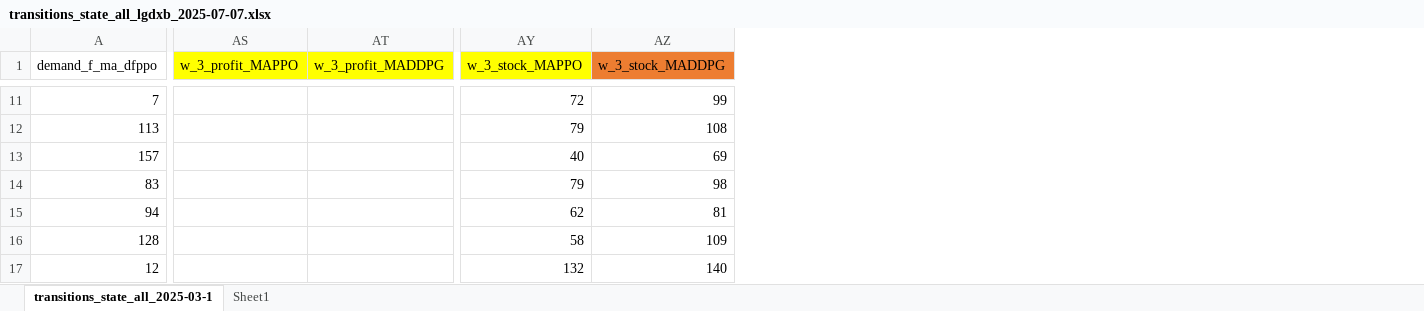
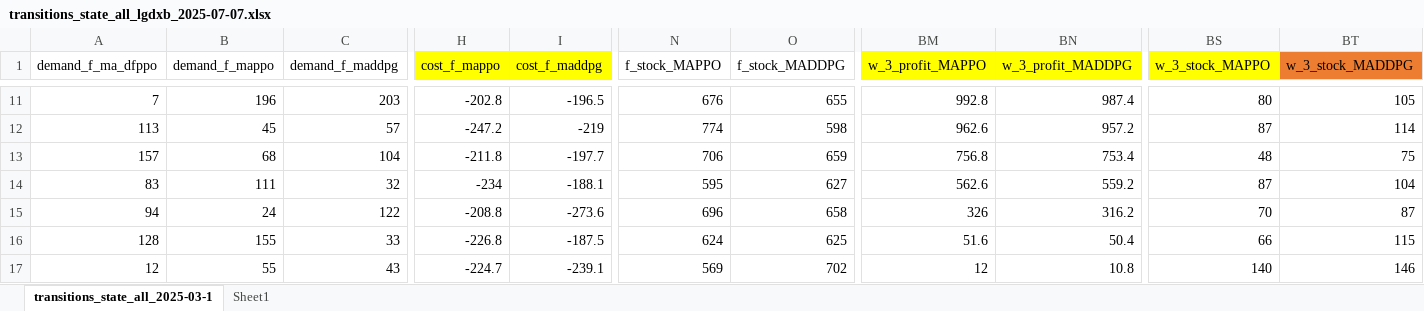
Before and after one commit to jacklu2016/SCIMAI-Gym, an Excel workbook: transitions_state_all_lgdxb_2025-07-07.xlsx, sheet transitions_state_all_2025-03-1, drawn as a sheet; only a part is shown, gaps mark what is left out; values as stored, in another font and other column widths than the file's, no borders; addresses are those after the commit; the diff covers the shown part only; the diff names each change by its address in the sheet, - before the commit and + after, or states it on an @@ line.

```diff
--- a/transitions_state_all_lgdxb_2025-07-07.xlsx (sheet transitions_state_all_2025-03-1)
+++ b/transitions_state_all_lgdxb_2025-07-07.xlsx (sheet transitions_state_all_2025-03-1)
+column B (demand_f_mappo), rows 11-17: 196 | 45 | 68 | 111 | 24 | 155 | 55
+column C (demand_f_maddpg), rows 11-17: 203 | 57 | 104 | 32 | 122 | 33 | 43
+column H (cost_f_mappo), rows 11-17: -202.8 | -247.2 | -211.8 | -234 | -208.8 | -226.8 | -224.7
+column I (cost_f_maddpg), rows 11-17: -196.5 | -219 | -197.7 | -188.1 | -273.6 | -187.5 | -239.1
+column N (f_stock_MAPPO), rows 11-17: 676 | 774 | 706 | 595 | 696 | 624 | 569
+column O (f_stock_MADDPG), rows 11-17: 655 | 598 | 659 | 627 | 658 | 625 | 702
-BM11 (w_3_profit_MAPPO): (empty)
+BM11 (w_3_profit_MAPPO): 992.8
-BN11 (w_3_profit_MADDPG): (empty)
+BN11 (w_3_profit_MADDPG): 987.4
-BS11 (w_3_stock_MAPPO): 72
+BS11 (w_3_stock_MAPPO): 80
-BT11 (w_3_stock_MADDPG): 99
+BT11 (w_3_stock_MADDPG): 105
-BM12 (w_3_profit_MAPPO): (empty)
+BM12 (w_3_profit_MAPPO): 962.6
-BN12 (w_3_profit_MADDPG): (empty)
+BN12 (w_3_profit_MADDPG): 957.2
-BS12 (w_3_stock_MAPPO): 79
+BS12 (w_3_stock_MAPPO): 87
-BT12 (w_3_stock_MADDPG): 108
+BT12 (w_3_stock_MADDPG): 114
-BM13 (w_3_profit_MAPPO): (empty)
+BM13 (w_3_profit_MAPPO): 756.8
-BN13 (w_3_profit_MADDPG): (empty)
+BN13 (w_3_profit_MADDPG): 753.4
-BS13 (w_3_stock_MAPPO): 40
+BS13 (w_3_stock_MAPPO): 48
-BT13 (w_3_stock_MADDPG): 69
+BT13 (w_3_stock_MADDPG): 75
-BM14 (w_3_profit_MAPPO): (empty)
+BM14 (w_3_profit_MAPPO): 562.6
-BN14 (w_3_profit_MADDPG): (empty)
+BN14 (w_3_profit_MADDPG): 559.2
-BS14 (w_3_stock_MAPPO): 79
+BS14 (w_3_stock_MAPPO): 87
-BT14 (w_3_stock_MADDPG): 98
+BT14 (w_3_stock_MADDPG): 104
-BM15 (w_3_profit_MAPPO): (empty)
+BM15 (w_3_profit_MAPPO): 326
-BN15 (w_3_profit_MADDPG): (empty)
+BN15 (w_3_profit_MADDPG): 316.2
-BS15 (w_3_stock_MAPPO): 62
+BS15 (w_3_stock_MAPPO): 70
-BT15 (w_3_stock_MADDPG): 81
+BT15 (w_3_stock_MADDPG): 87
-BM16 (w_3_profit_MAPPO): (empty)
+BM16 (w_3_profit_MAPPO): 51.6
-BN16 (w_3_profit_MADDPG): (empty)
+BN16 (w_3_profit_MADDPG): 50.4
-BS16 (w_3_stock_MAPPO): 58
+BS16 (w_3_stock_MAPPO): 66
-BT16 (w_3_stock_MADDPG): 109
+BT16 (w_3_stock_MADDPG): 115
-BM17 (w_3_profit_MAPPO): (empty)
+BM17 (w_3_profit_MAPPO): 12
-BN17 (w_3_profit_MADDPG): (empty)
+BN17 (w_3_profit_MADDPG): 10.8
-BS17 (w_3_stock_MAPPO): 132
+BS17 (w_3_stock_MAPPO): 140
-BT17 (w_3_stock_MADDPG): 140
+BT17 (w_3_stock_MADDPG): 146
```
Also changed, not shown: 14 added columns and 79 edited cells elsewhere in this sheet, sheet Sheet1, formulas that keep their value, 1 other file.
